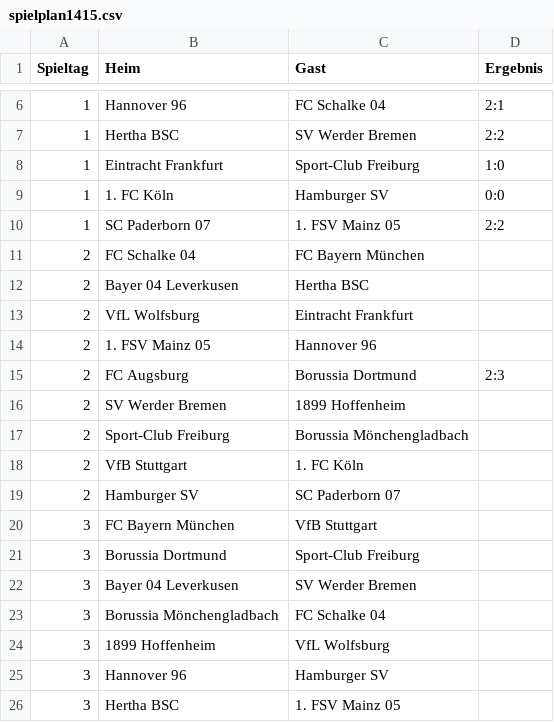
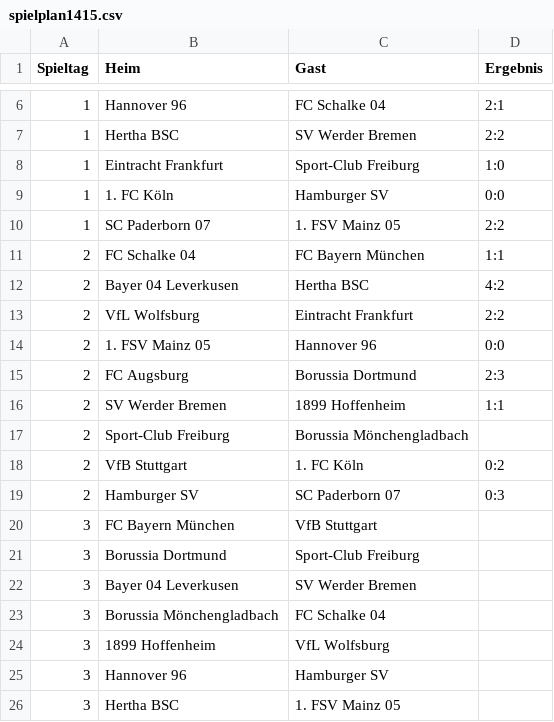
Before and after one commit to frericksm/paul, a CSV file: resources/spielplan1415.csv, drawn as a sheet; only a part is shown, gaps mark what is left out.

Commit message:
Ergebnisse Spieltag 2

```diff
--- a/resources/spielplan1415.csv
+++ b/resources/spielplan1415.csv
@@ -10,11 +10,11 @@ Spieltag,Heim,Gast,Ergebnis
 1,SC Paderborn 07,1. FSV Mainz 05,2:2
-2,FC Schalke 04,FC Bayern München
-2,Bayer 04 Leverkusen,Hertha BSC
-2,VfL Wolfsburg,Eintracht Frankfurt
-2,1. FSV Mainz 05,Hannover 96
+2,FC Schalke 04,FC Bayern München,1:1
+2,Bayer 04 Leverkusen,Hertha BSC,4:2
+2,VfL Wolfsburg,Eintracht Frankfurt,2:2
+2,1. FSV Mainz 05,Hannover 96,0:0
 2,FC Augsburg,Borussia Dortmund,2:3
-2,SV Werder Bremen,1899 Hoffenheim
+2,SV Werder Bremen,1899 Hoffenheim,1:1
 2,Sport-Club Freiburg,Borussia Mönchengladbach
-2,VfB Stuttgart,1. FC Köln
-2,Hamburger SV,SC Paderborn 07
+2,VfB Stuttgart,1. FC Köln,0:2
+2,Hamburger SV,SC Paderborn 07,0:3
 3,FC Bayern München,VfB Stuttgart
```
Also changed, not shown: 1 other file.
